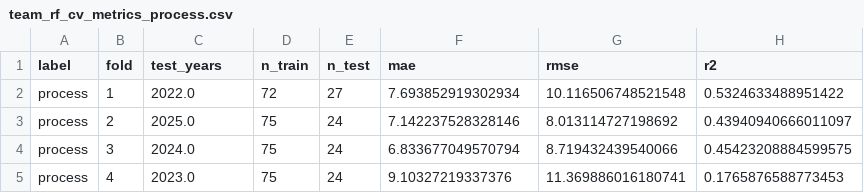
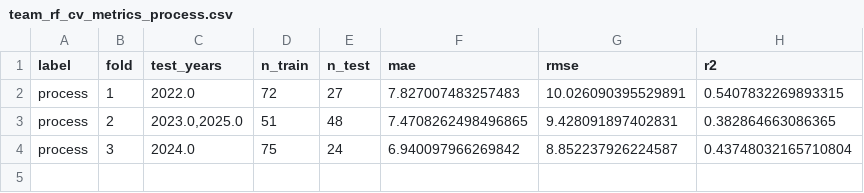
Before and after one commit to shingi7/eliora, a CSV file: outputs/team_rf_cv_metrics_process.csv, drawn as a sheet.

```diff
--- a/outputs/team_rf_cv_metrics_process.csv
+++ b/outputs/team_rf_cv_metrics_process.csv
@@ -1,5 +1,4 @@
 label,fold,test_years,n_train,n_test,mae,rmse,r2
-process,1,2022.0,72,27,7.693852919302934,10.116506748521548,0.5324633488951422
-process,2,2025.0,75,24,7.142237528328146,8.013114727198692,0.43940940666011097
-process,3,2024.0,75,24,6.833677049570794,8.719432439540066,0.45423208884599575
-process,4,2023.0,75,24,9.10327219337376,11.369886016180741,0.1765876588773453
+process,1,2022.0,72,27,7.827007483257483,10.026090395529891,0.5407832269893315
+process,2,"2023.0,2025.0",51,48,7.4708262498496865,9.428091897402831,0.382864663086365
+process,3,2024.0,75,24,6.940097966269842,8.852237926224587,0.43748032165710804
```
Also changed, not shown: outputs/team_points_model_summary_descriptive.csv, outputs/team_points_model_summary_process.csv, 41 other files.
